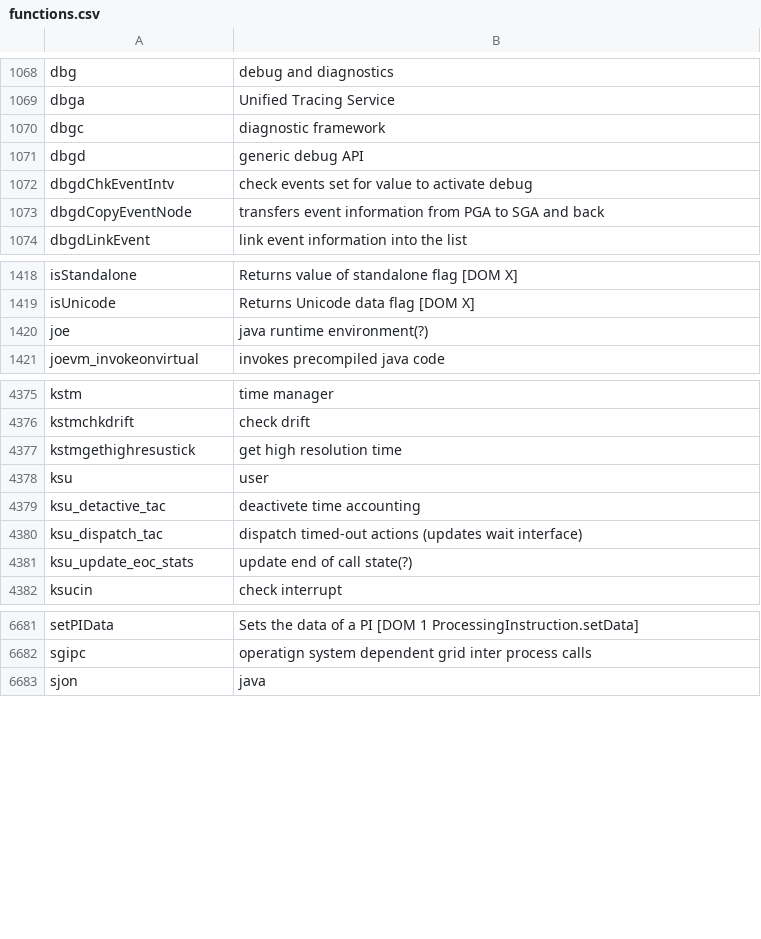
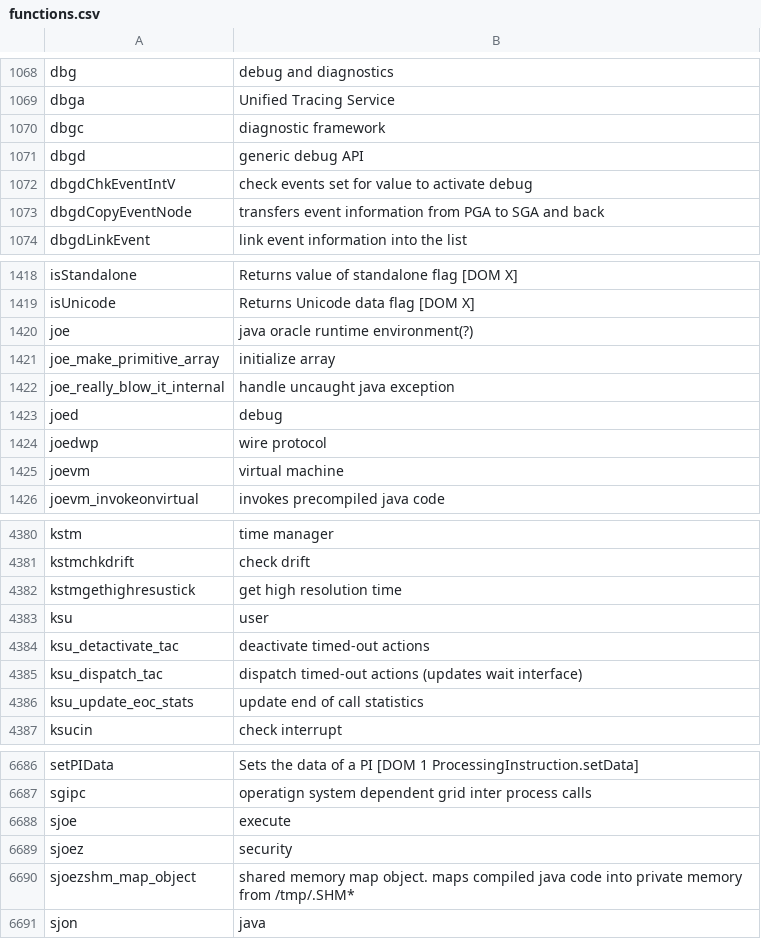
Before and after one commit to skoehler-soocs/ora_db_func_anno, a CSV file: functions.csv, drawn as a sheet; only a part is shown, gaps mark what is left out.

Commit message:
changes and updates

```diff
--- a/functions.csv
+++ b/functions.csv
@@ -1071,3 +1071,3 @@ dbgc|diagnostic framework
 dbgd|generic debug API
-dbgdChkEventIntv|check events set for value to activate debug
+dbgdChkEventIntV|check events set for value to activate debug
 dbgdCopyEventNode|transfers event information from PGA to SGA and back
@@ -1419,3 +1419,8 @@ isStandalone|Returns value of standalone flag [DOM X]
 isUnicode|Returns Unicode data flag [DOM X]
-joe|java runtime environment(?)
+joe|java oracle runtime environment(?)
+joe_make_primitive_array|initialize array
+joe_really_blow_it_internal|handle uncaught java exception
+joed|debug
+joedwp|wire protocol
+joevm|virtual machine
 joevm_invokeonvirtual|invokes precompiled java code
@@ -4378,5 +4383,5 @@ kstmgethighresustick|get high resolution time
 ksu|user
-ksu_detactive_tac|deactivete time accounting
+ksu_detactivate_tac|deactivate timed-out actions
 ksu_dispatch_tac|dispatch timed-out actions (updates wait interface)
-ksu_update_eoc_stats|update end of call state(?)
+ksu_update_eoc_stats|update end of call statistics
 ksucin|check interrupt
@@ -6682,2 +6687,5 @@ setPIData|Sets the data of a PI [DOM 1 ProcessingInstruction.setData]
 sgipc|operatign system dependent grid inter process calls
+sjoe|execute
+sjoez|security
+sjoezshm_map_object|shared memory map object. maps compiled java code into private memory from /tmp/.SHM*
 sjon|java
```
